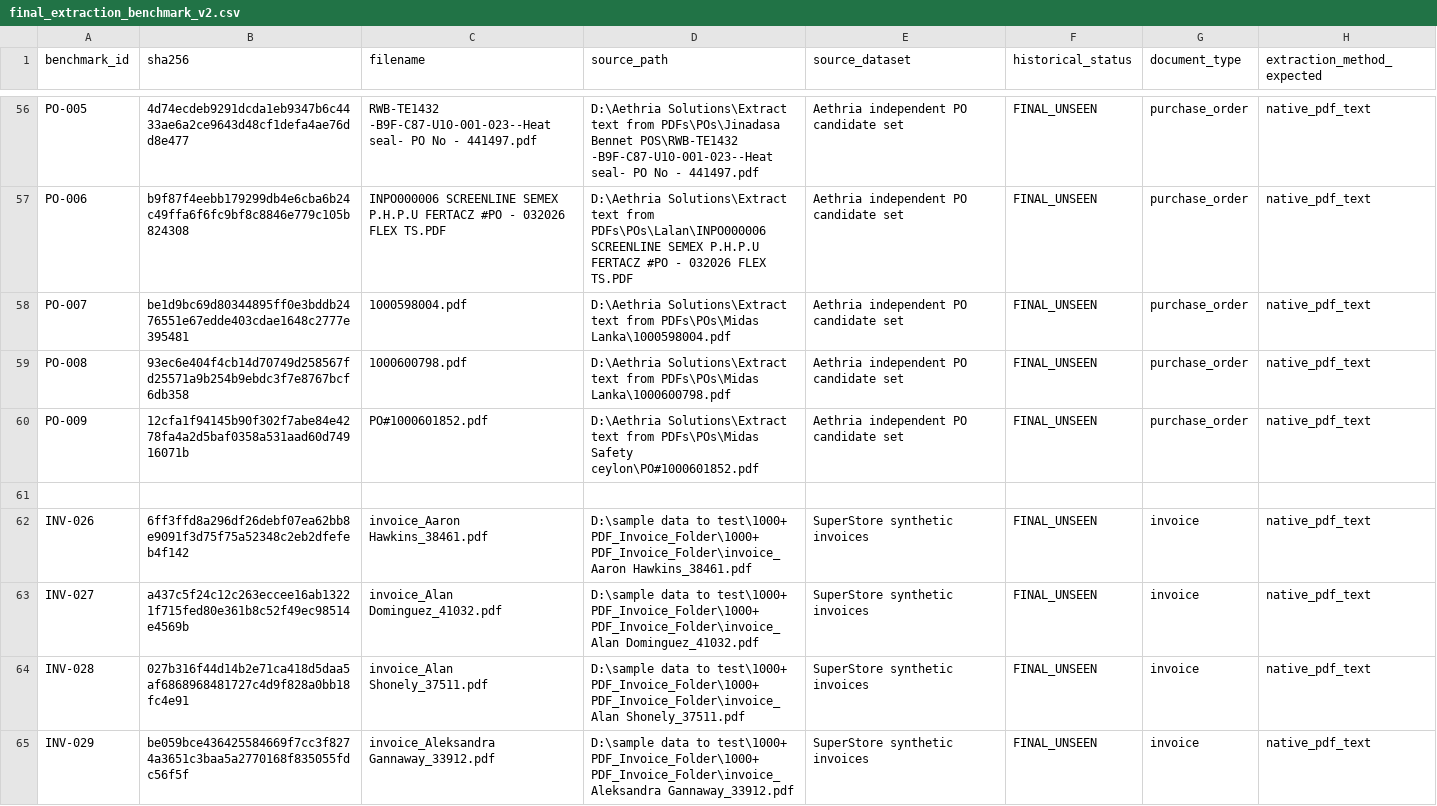
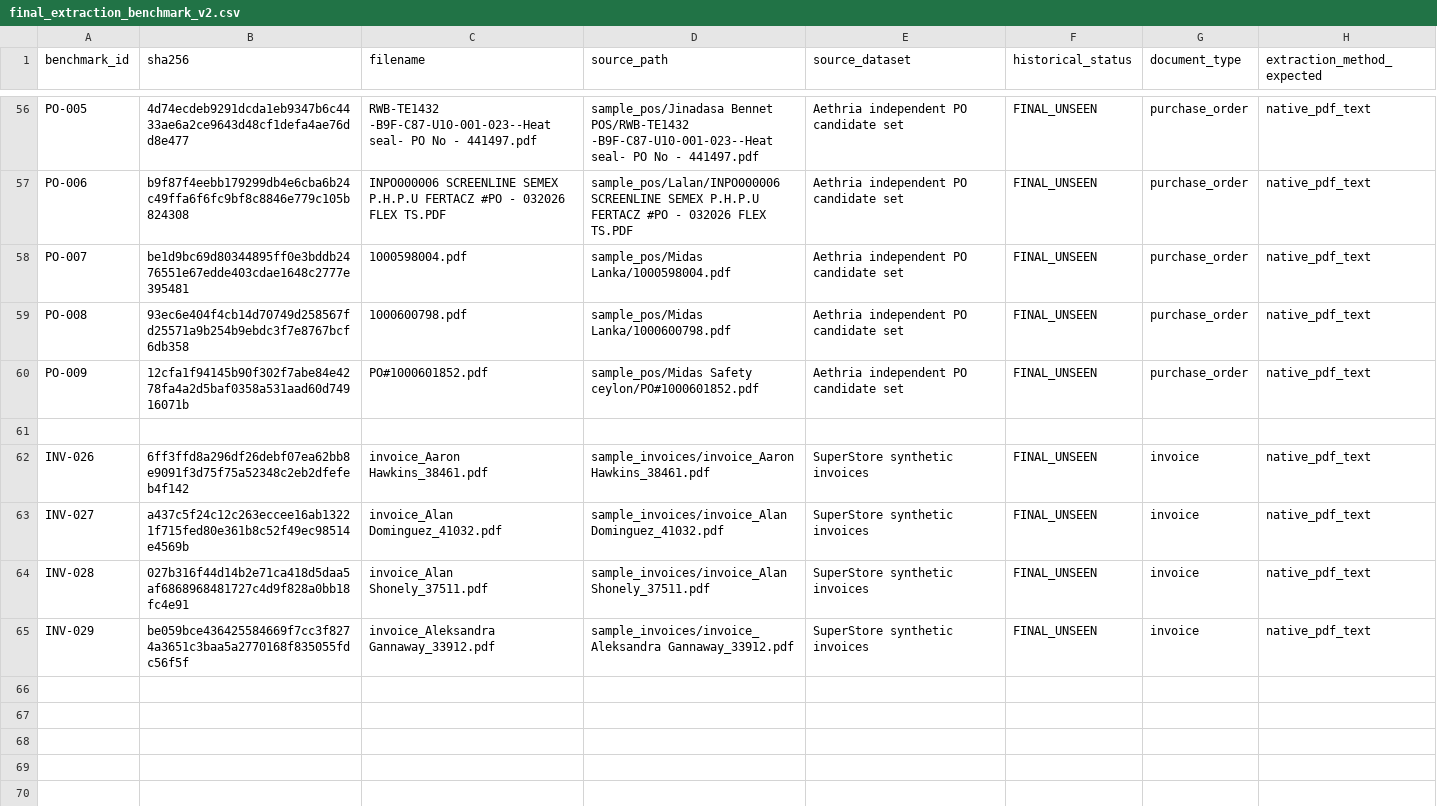
Before and after one commit to Leyan365/intelligent-document-processing-system, a CSV file: evaluation/final_extraction_benchmark_v2.csv, drawn as a sheet; only a part is shown, gaps mark what is left out; the diff covers the shown part only; the diff names each change by its address in the sheet, - before the commit and + after, or states it on an @@ line.

```diff
--- a/evaluation/final_extraction_benchmark_v2.csv
+++ b/evaluation/final_extraction_benchmark_v2.csv
-D56 (source_path): D:\Aethria Solutions\Extract text from PDFs\POs\Jinadasa Bennet POS\RWB-TE1432 -B9F-C87-U10-001-023--Heat seal-…
+D56 (source_path): sample_pos/Jinadasa Bennet POS/RWB-TE1432 -B9F-C87-U10-001-023--Heat seal-…
-D57 (source_path): D:\Aethria Solutions\Extract text from PDFs\POs\Lalan\INPO000006 SCREENLINE SEMEX…
+D57 (source_path): sample_pos/Lalan/INPO000006 SCREENLINE SEMEX…
-D58 (source_path): D:\Aethria Solutions\Extract text from PDFs\POs\Midas Lanka\1000598004.pdf
+D58 (source_path): sample_pos/Midas Lanka/1000598004.pdf
-D59 (source_path): D:\Aethria Solutions\Extract text from PDFs\POs\Midas Lanka\1000600798.pdf
+D59 (source_path): sample_pos/Midas Lanka/1000600798.pdf
-D60 (source_path): D:\Aethria Solutions\Extract text from PDFs\POs\Midas Safety ceylon\PO#1000601852.pdf
+D60 (source_path): sample_pos/Midas Safety ceylon/PO#1000601852.pdf
-D62 (source_path): D:\sample data to test\1000+ PDF_Invoice_Folder\1000+ PDF_Invoice_Folder\invoice_Aaron Hawkins_38461.pdf
+D62 (source_path): sample_invoices/invoice_Aaron Hawkins_38461.pdf
-D63 (source_path): D:\sample data to test\1000+ PDF_Invoice_Folder\1000+ PDF_Invoice_Folder\invoice_Alan Dominguez_41032.pdf
+D63 (source_path): sample_invoices/invoice_Alan Dominguez_41032.pdf
-D64 (source_path): D:\sample data to test\1000+ PDF_Invoice_Folder\1000+ PDF_Invoice_Folder\invoice_Alan Shonely_37511.pdf
+D64 (source_path): sample_invoices/invoice_Alan Shonely_37511.pdf
-D65 (source_path): D:\sample data to test\1000+ PDF_Invoice_Folder\1000+ PDF_Invoice_Folder\invoice_Aleksandra Gannaway_33912.pdf
+D65 (source_path): sample_invoices/invoice_Aleksandra Gannaway_33912.pdf
```
Also changed, not shown: 54 edited cells elsewhere in this file, evaluation/final_classifier_challenge.csv, evaluation/final_classifier_challenge_v2.csv, 6 other files.
